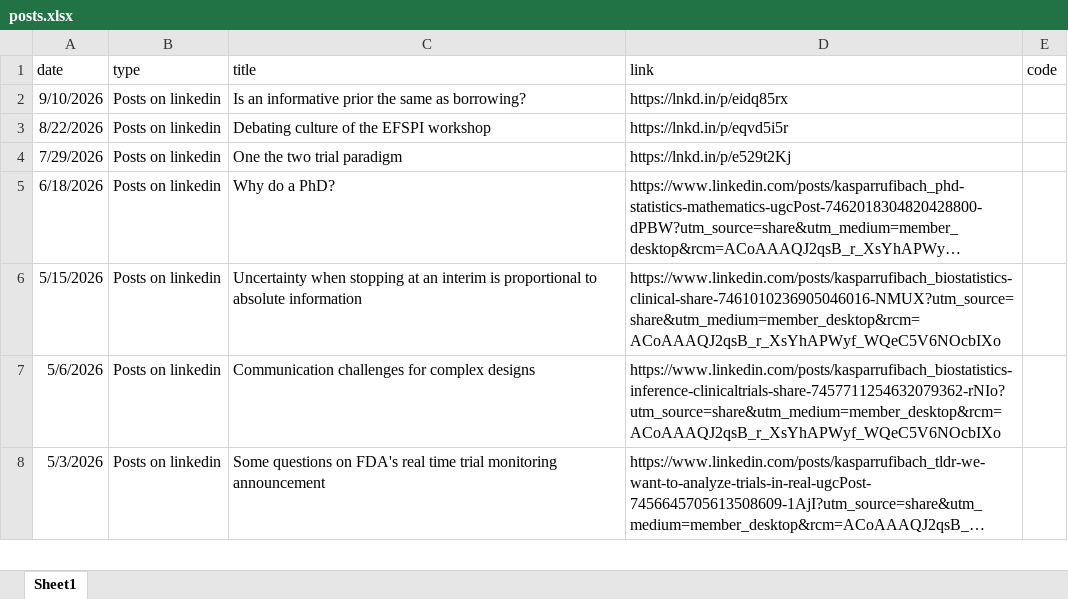
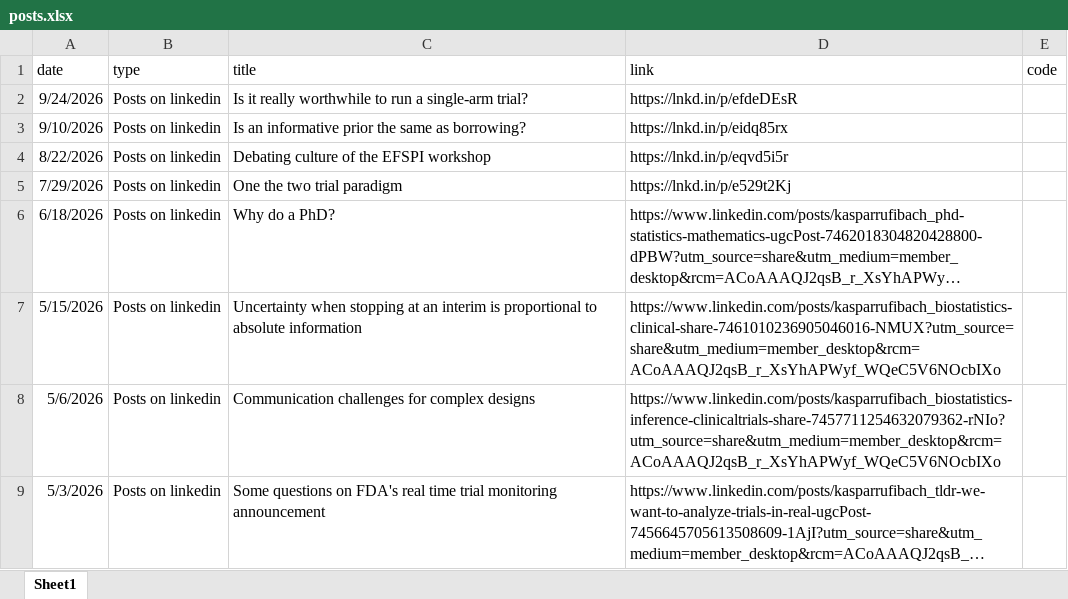
Before and after one commit to numbersman77/kasparrufibach, an Excel workbook: data/posts.xlsx, sheet Sheet1, drawn as a sheet; only a part is shown; long unchanged cells end in …; values as stored, in another font and other column widths than the file's, no borders; the diff names each change by its address in the sheet, - before the commit and + after, or states it on an @@ line.

```diff
--- a/data/posts.xlsx (sheet Sheet1)
+++ b/data/posts.xlsx (sheet Sheet1)
+row 2: 9/24/2026 | Posts on linkedin | Is it really worthwhile to run a single-arm trial? | https://lnkd.in/p/efdeDEsR
```
Also changed, not shown: data/update.xlsx, 3 other files.
